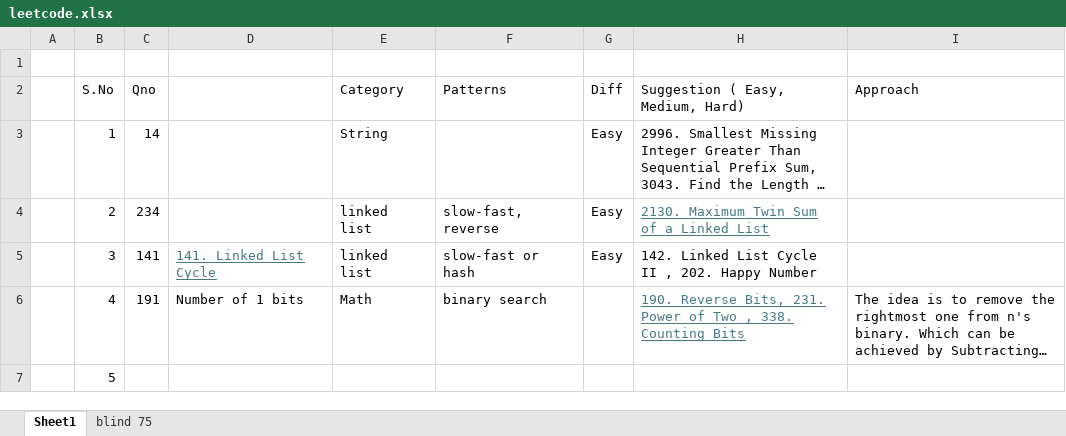
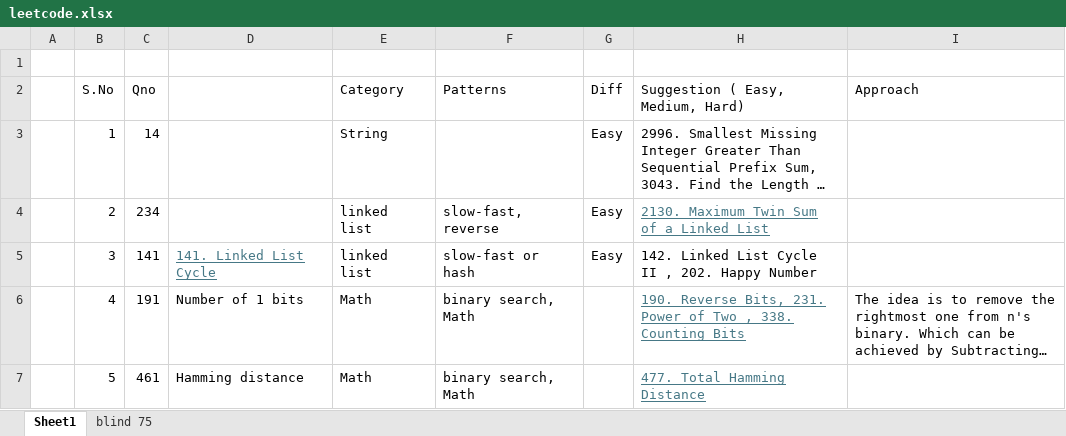
Before and after one commit to Ilurusheshasai/LeetCode, an Excel workbook: leetcode.xlsx, sheet Sheet1, drawn as a sheet; long unchanged cells end in …; values as stored, in another font and other column widths than the file's, no borders; the diff names each change by its address in the sheet, - before the commit and + after, or states it on an @@ line.

```diff
--- a/leetcode.xlsx (sheet Sheet1)
+++ b/leetcode.xlsx (sheet Sheet1)
-F6 (Patterns): binary search
+F6 (Patterns): binary search, Math
-C7 (Qno): (empty)
+C7 (Qno): 461
-D7: (empty)
+D7: Hamming distance
-E7 (Category): (empty)
+E7 (Category): Math
-F7 (Patterns): (empty)
+F7 (Patterns): binary search, Math
-H7 (Suggestion ( Easy, Medium, Hard)): (empty)
+H7 (Suggestion ( Easy, Medium, Hard)): 477. Total Hamming Distance
```
Also changed, not shown: 1 other file.
